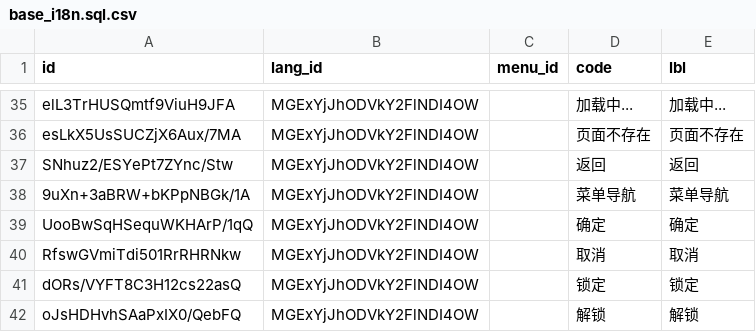
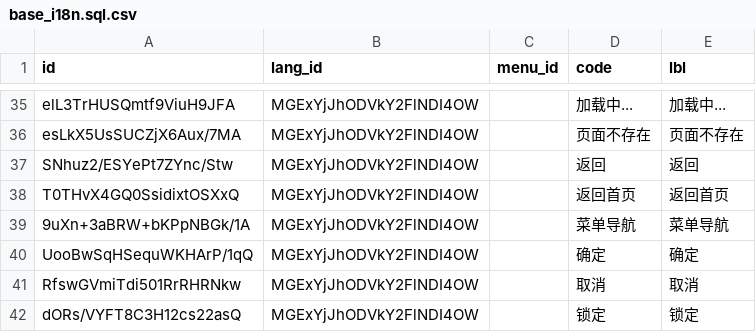
Before and after one commit to shakesoft/nest, a CSV file: codegen/src/tables/base/base_i18n.sql.csv, drawn as a sheet; only a part is shown, gaps mark what is left out; the shorter side is filled out with more unchanged rows; the diff names each change by its address in the sheet, - before the commit and + after, or states it on an @@ line.

```diff
--- a/codegen/src/tables/base/base_i18n.sql.csv
+++ b/codegen/src/tables/base/base_i18n.sql.csv
+row 38: T0THvX4GQ0SsidixtOSXxQ | MGExYjJhODVkY2FlNDI4OW |  | 返回首页 | 返回首页
```
Also changed, not shown: codegen/src/tables/base/base_i18n.en-US.sql.csv, 6 other files.
